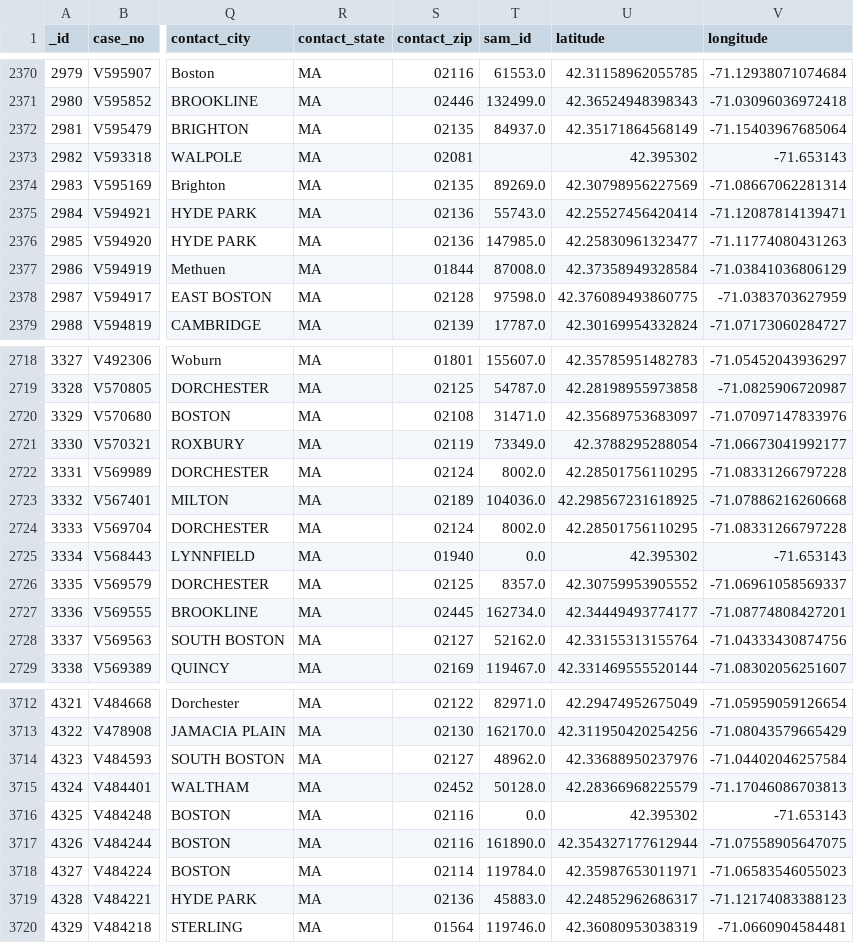
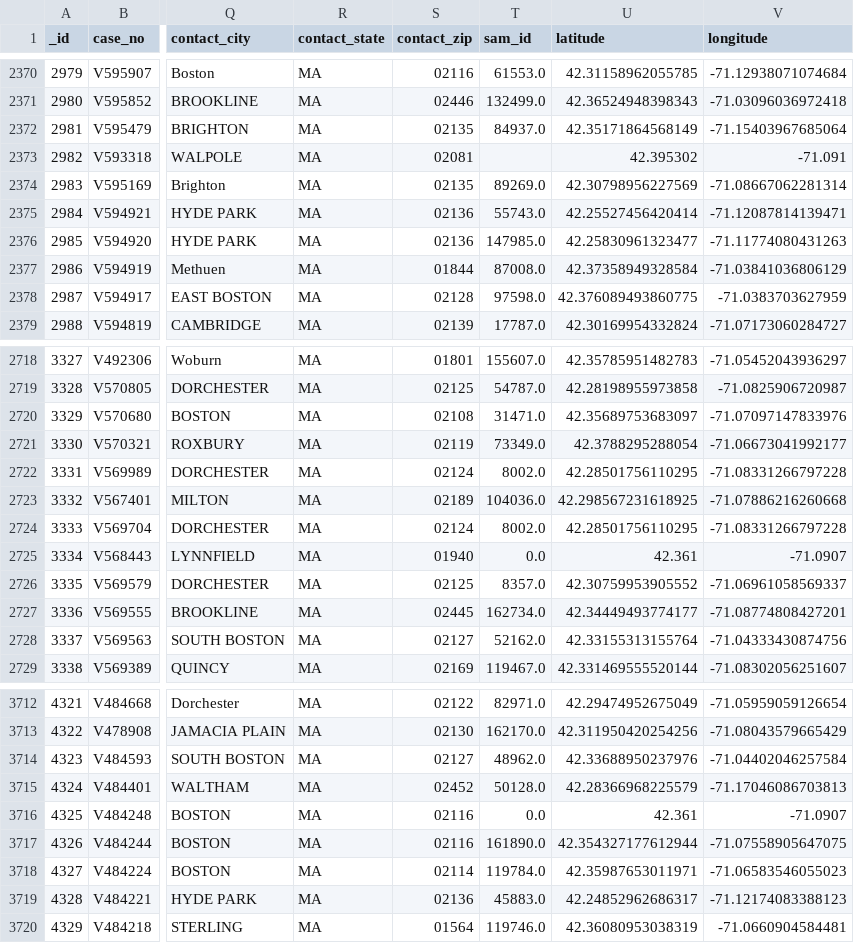
Before and after one commit to irisRen04/cs506-off_campus_housing-Ren-James, a CSV file: rawdata/BuildingPropertyViolations/Building_Property_Violations_year2020_2024.csv, drawn as a sheet; only a part is shown, gaps mark what is left out; the diff names each change by its address in the sheet, - before the commit and + after, or states it on an @@ line.

Commit message:
Edited the Incorrect Latitude/Longitude for a Nan Case

```diff
--- a/rawdata/BuildingPropertyViolations/Building_Property_Violations_year2020_2024.csv
+++ b/rawdata/BuildingPropertyViolations/Building_Property_Violations_year2020_2024.csv
-V2373 (longitude): -71.653143
+V2373 (longitude): -71.091
-U2725 (latitude): 42.395302
+U2725 (latitude): 42.361
-V2725 (longitude): -71.653143
+V2725 (longitude): -71.0907
-U3716 (latitude): 42.395302
+U3716 (latitude): 42.361
-V3716 (longitude): -71.653143
+V3716 (longitude): -71.0907
```
Also changed, not shown: rawdata/BuildingPropertyViolations/Building_Property_Violations_year2020.csv, rawdata/BuildingPropertyViolations/Building_Property_Violations_year2021.csv, 2 other files.
